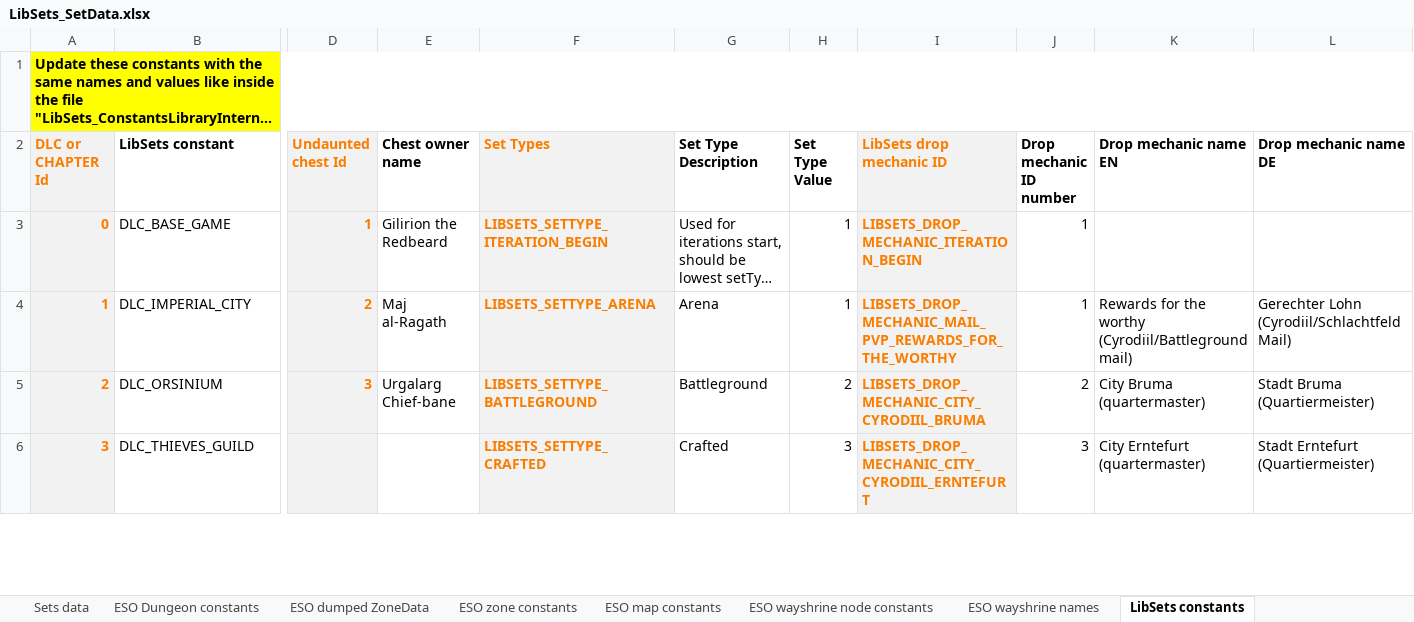
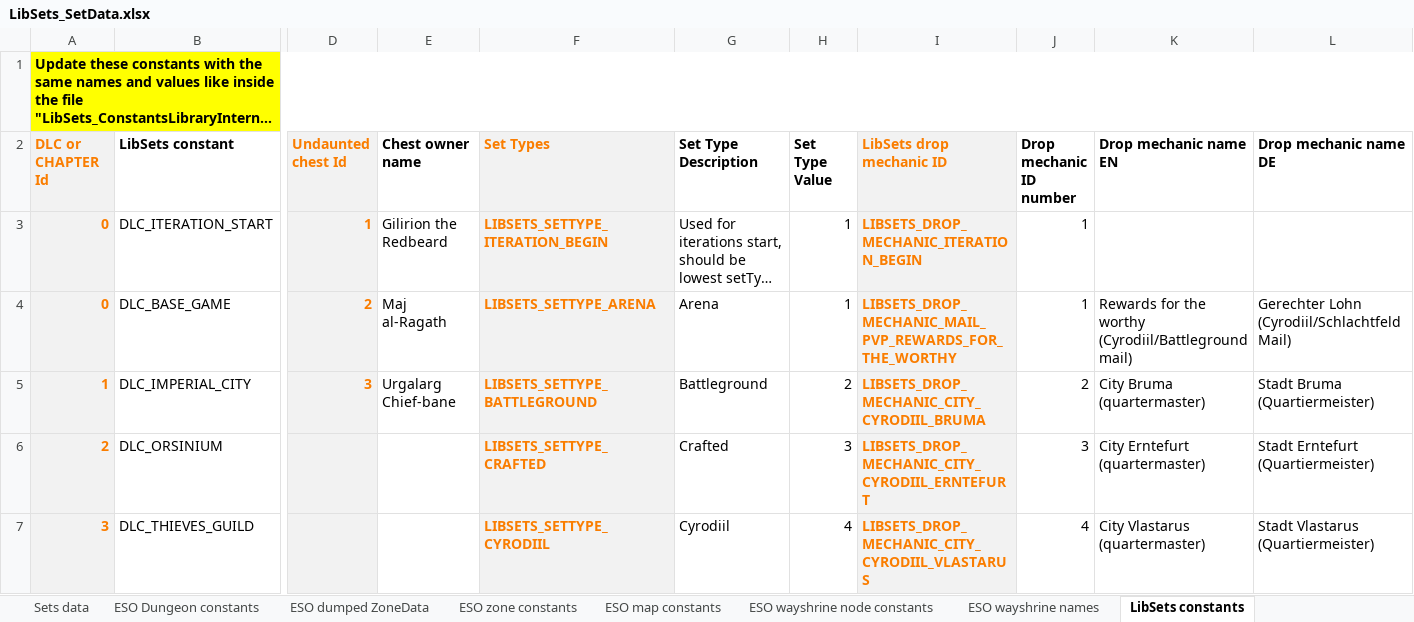
Before and after one commit to Baertram/LibSets, an Excel workbook: LibSets/LibSets_SetData.xlsx, sheet LibSets constants, drawn as a sheet; only a part is shown, gaps mark what is left out; long unchanged cells end in …; values as stored, in another font and other column widths than the file's, no borders; addresses are those after the commit; rows hold the shown columns only; the diff covers the shown part only; the diff names each change by its address in the sheet, - before the commit and + after, or states it on an @@ line.

Commit message:
LibSets v0.1.4
0.1.4
-Added constants: DLC_ITERATION_START (0) and DLC_ITERATION_END (pointing to the currently maximum DLC ID)
-Added API function LibSets.IsCurrentDLC(setId): Returns Boolean if the setId was added with the most current DLCId, or nil if the set got no DLCId assigned
-Function LibSets.GetSetInfo(setId) will return a new table entry "isCurrentDLC" (Boolean) in it's returned table, containing the value true/or false if the set was added with the most current DLCid
-Removed readme.md file

```diff
--- a/LibSets/LibSets_SetData.xlsx (sheet LibSets constants)
+++ b/LibSets/LibSets_SetData.xlsx (sheet LibSets constants)
-B3 (LibSets constant): DLC_BASE_GAME
+B3 (LibSets constant): DLC_ITERATION_START
+row 4: 0 | DLC_BASE_GAME | 2 | Maj al-Ragath | LIBSETS_SETTYPE_ARENA | Arena | 1 | LIBSETS_DROP_MECHANIC_MAIL_PVP_REWARDS_FOR_THE_WORTHY | 1 | Rewards for the worthy (Cyrodiil/Battleground mail) | Gerechter Lohn (Cyrodiil/Schlachtfeld Mail)
-D5 (Undaunted chest Id): 2
+D5 (Undaunted chest Id): 3
-E5 (Chest owner name): Maj al-Ragath
+E5 (Chest owner name): Urgalarg Chief-bane
-F5 (Set Types): LIBSETS_SETTYPE_ARENA
+F5 (Set Types): LIBSETS_SETTYPE_BATTLEGROUND
-G5 (Set Type Description): Arena
+G5 (Set Type Description): Battleground
-H5 (Set Type Value): 1
+H5 (Set Type Value): 2
-I5 (LibSets drop mechanic ID): LIBSETS_DROP_MECHANIC_MAIL_PVP_REWARDS_FOR_THE_WORTHY
+I5 (LibSets drop mechanic ID): LIBSETS_DROP_MECHANIC_CITY_CYRODIIL_BRUMA
-J5 (Drop mechanic ID number): 1
+J5 (Drop mechanic ID number): 2
-K5 (Drop mechanic name EN): Rewards for the worthy (Cyrodiil/Battleground mail)
+K5 (Drop mechanic name EN): City Bruma (quartermaster)
-L5 (Drop mechanic name DE): Gerechter Lohn (Cyrodiil/Schlachtfeld Mail)
+L5 (Drop mechanic name DE): Stadt Bruma (Quartiermeister)
-D6 (Undaunted chest Id): 3
+D6 (Undaunted chest Id): (empty)
-E6 (Chest owner name): Urgalarg Chief-bane
+E6 (Chest owner name): (empty)
-F6 (Set Types): LIBSETS_SETTYPE_BATTLEGROUND
+F6 (Set Types): LIBSETS_SETTYPE_CRAFTED
-G6 (Set Type Description): Battleground
+G6 (Set Type Description): Crafted
-H6 (Set Type Value): 2
+H6 (Set Type Value): 3
-I6 (LibSets drop mechanic ID): LIBSETS_DROP_MECHANIC_CITY_CYRODIIL_BRUMA
+I6 (LibSets drop mechanic ID): LIBSETS_DROP_MECHANIC_CITY_CYRODIIL_ERNTEFURT
-J6 (Drop mechanic ID number): 2
+J6 (Drop mechanic ID number): 3
-K6 (Drop mechanic name EN): City Bruma (quartermaster)
+K6 (Drop mechanic name EN): City Erntefurt (quartermaster)
-L6 (Drop mechanic name DE): Stadt Bruma (Quartiermeister)
+L6 (Drop mechanic name DE): Stadt Erntefurt (Quartiermeister)
-F7 (Set Types): LIBSETS_SETTYPE_CRAFTED
+F7 (Set Types): LIBSETS_SETTYPE_CYRODIIL
-G7 (Set Type Description): Crafted
+G7 (Set Type Description): Cyrodiil
-H7 (Set Type Value): 3
+H7 (Set Type Value): 4
-I7 (LibSets drop mechanic ID): LIBSETS_DROP_MECHANIC_CITY_CYRODIIL_ERNTEFURT
+I7 (LibSets drop mechanic ID): LIBSETS_DROP_MECHANIC_CITY_CYRODIIL_VLASTARUS
-J7 (Drop mechanic ID number): 3
+J7 (Drop mechanic ID number): 4
-K7 (Drop mechanic name EN): City Erntefurt (quartermaster)
+K7 (Drop mechanic name EN): City Vlastarus (quartermaster)
-L7 (Drop mechanic name DE): Stadt Erntefurt (Quartiermeister)
+L7 (Drop mechanic name DE): Stadt Vlastarus (Quartiermeister)
```
Also changed, not shown: 1 added row and 72 edited cells elsewhere in this sheet, formulas that keep their value, 4 other files.
